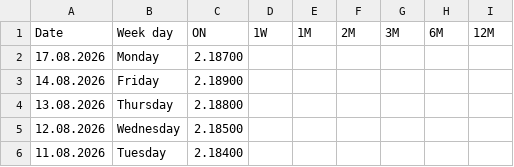
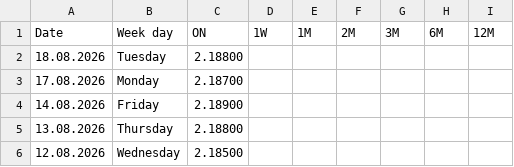
Before and after one commit to fbacchin/app, a CSV file: Euribor/ESTER.csv, drawn as a sheet; only a part is shown; the shorter side is filled out with more unchanged rows; the diff names each change by its address in the sheet, - before the commit and + after, or states it on an @@ line.

Commit message:
Aggiorna ESTER.csv al 18.08.2026

```diff
--- a/Euribor/ESTER.csv
+++ b/Euribor/ESTER.csv
+row 2: 18.08.2026 | Tuesday | 2.18800
```
